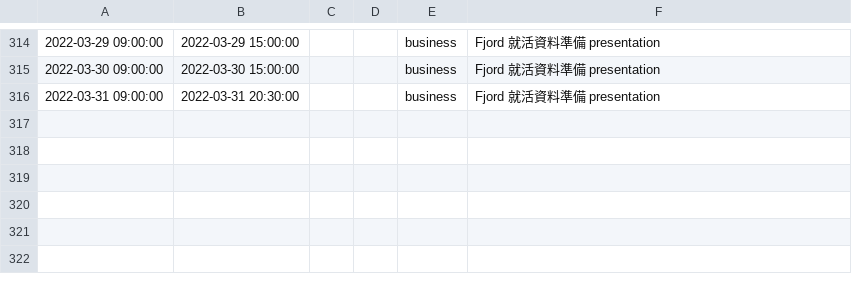
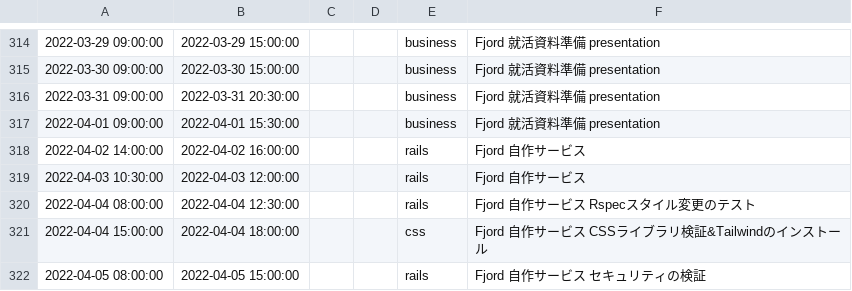
Before and after one commit to kasai441/presentation, a CSV file: db/coding_record.csv, drawn as a sheet; only a part is shown, gaps mark what is left out.

Commit message:
勉強データ更新

```diff
--- a/db/coding_record.csv
+++ b/db/coding_record.csv
@@ -316 +316,7 @@
 2022-03-31 09:00:00, 2022-03-31 20:30:00,,,business,"Fjord 就活資料準備 presentation"
+2022-04-01 09:00:00, 2022-04-01 15:30:00,,,business,"Fjord 就活資料準備 presentation"
+2022-04-02 14:00:00, 2022-04-02 16:00:00,,,rails,"Fjord 自作サービス"
+2022-04-03 10:30:00, 2022-04-03 12:00:00,,,rails,"Fjord 自作サービス"
+2022-04-04 08:00:00, 2022-04-04 12:30:00,,,rails,"Fjord 自作サービス Rspecスタイル変更のテスト"
+2022-04-04 15:00:00, 2022-04-04 18:00:00,,,css,"Fjord 自作サービス CSSライブラリ検証&Tailwindのインストール"
+2022-04-05 08:00:00, 2022-04-05 15:00:00,,,rails,"Fjord 自作サービス セキュリティの検証"
```
